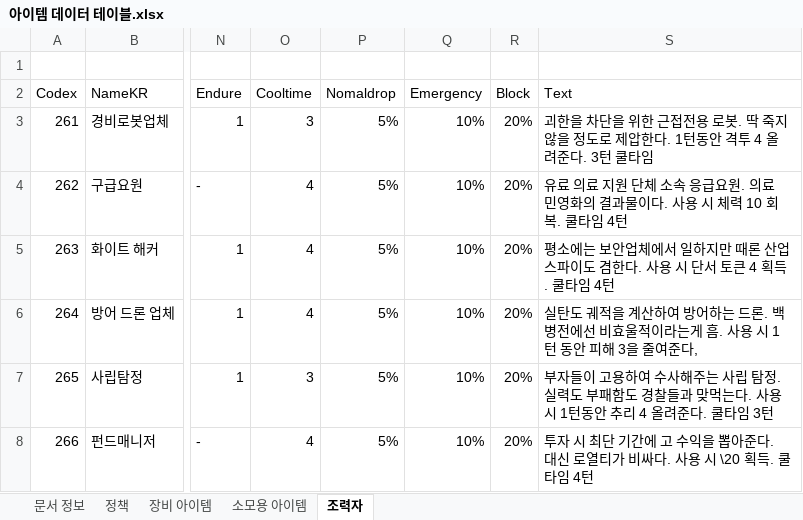
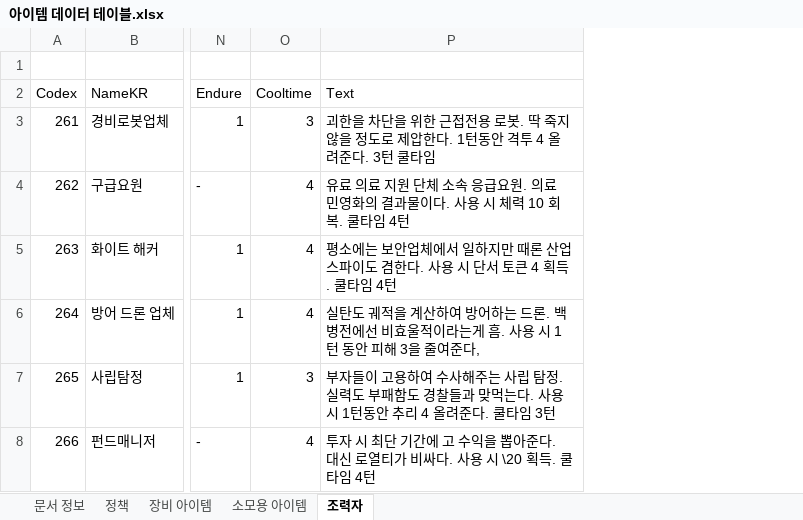
Before and after one commit to Velosis/RevoltDay, an Excel workbook: 데이터테이블/아이템 데이터 테이블.xlsx, sheet 조력자, drawn as a sheet; only a part is shown, gaps mark what is left out; values as stored, in another font and other column widths than the file's, no borders; the diff names each change by its address in the sheet, - before the commit and + after, or states it on an @@ line.

```diff
--- a/데이터테이블/아이템 데이터 테이블.xlsx (sheet 조력자)
+++ b/데이터테이블/아이템 데이터 테이블.xlsx (sheet 조력자)
-column P (Nomaldrop), rows 3-8: all 5%
-column Q (Emergency), rows 3-8: all 10%
-column R (Block), rows 3-8: all 20%
```
Also changed, not shown: sheet 정책, sheet 소모용 아이템, sheet 장비 아이템.
